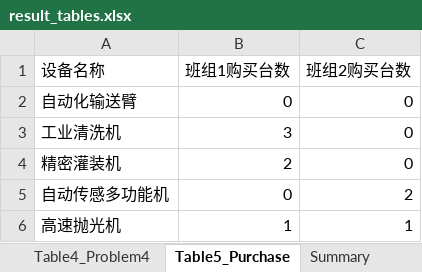
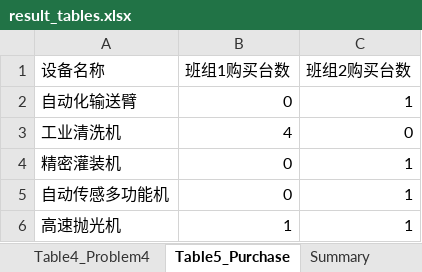
Before and after one commit to ting-j-s/mcm_b_scheduler, an Excel workbook: outputs/result_tables.xlsx, sheet Table5_Purchase, drawn as a sheet; values as stored, in another font and other column widths than the file's, no borders; the diff names each change by its address in the sheet, - before the commit and + after, or states it on an @@ line.

Commit message:
Update q4 schedules and result_tables after test runs

```diff
--- a/outputs/result_tables.xlsx (sheet Table5_Purchase)
+++ b/outputs/result_tables.xlsx (sheet Table5_Purchase)
-C2 (班组2购买台数): 0
+C2 (班组2购买台数): 1
-B3 (班组1购买台数): 3
+B3 (班组1购买台数): 4
-B4 (班组1购买台数): 2
+B4 (班组1购买台数): 0
-C4 (班组2购买台数): 0
+C4 (班组2购买台数): 1
-C5 (班组2购买台数): 2
+C5 (班组2购买台数): 1
```
Also changed, not shown: sheet Table4_Problem4, sheet Table3_Problem3, sheet Table2_Problem2, sheet Summary, 3 other files.
